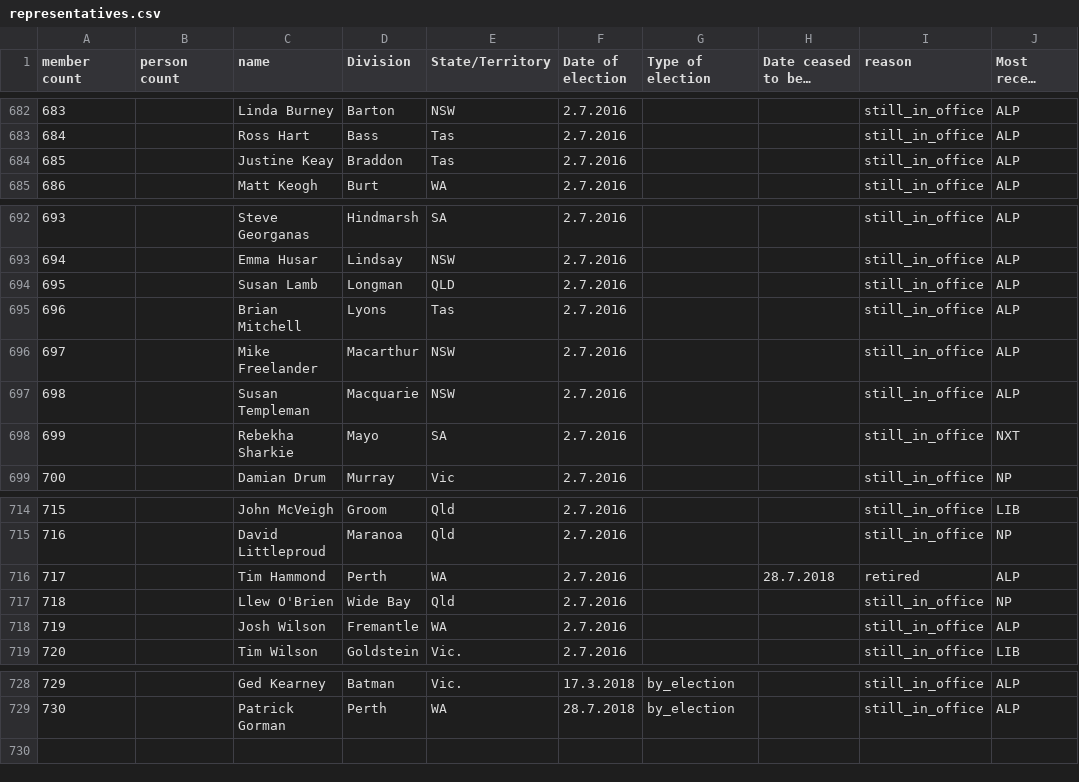
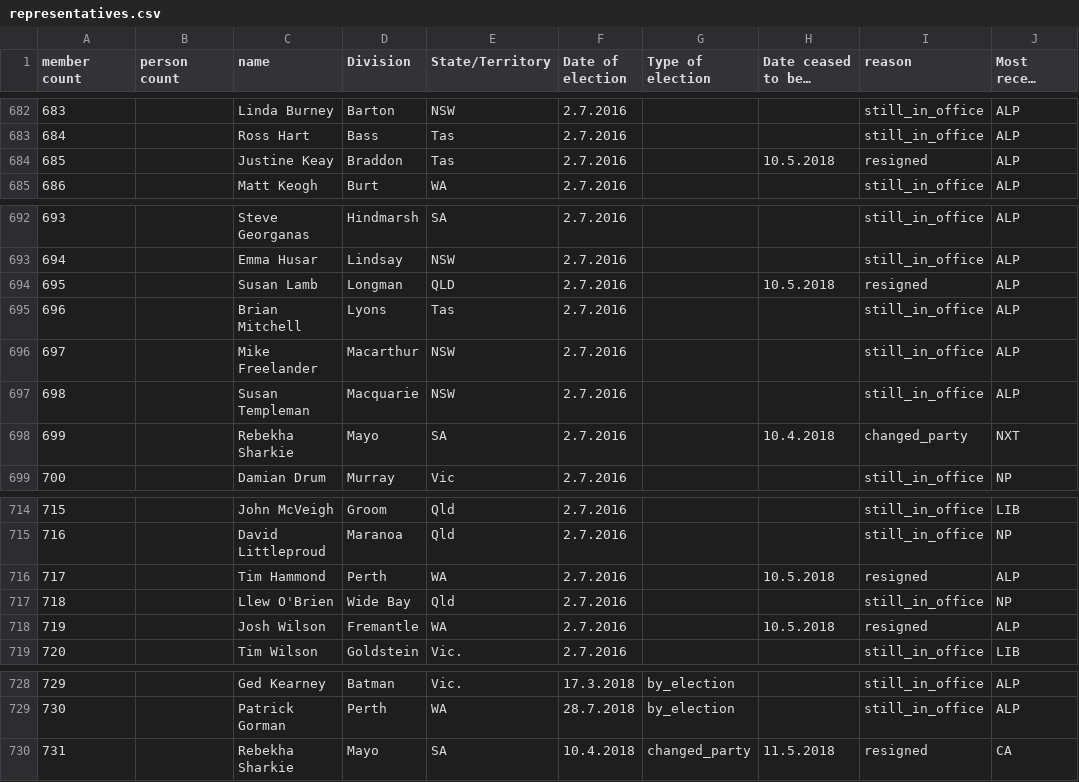
Before and after one commit to openaustralia/openaustralia-parser, a CSV file: data/representatives.csv, drawn as a sheet; only a part is shown, gaps mark what is left out; long unchanged cells end in …; the diff names each change by its address in the sheet, - before the commit and + after, or states it on an @@ line.

Commit message:
5 MP resignations + NXT becomes Centre Alliance
**Following MPs resigned:**
* Labor MP Keay 10.5.2018
* Labor MP Wilson 10.5.2018
* Labor MP Lamb 10.5.2018
* Labor MP Hammond 10.5.2018
* Centre Alliance MP Sharkie 11.5.2018

```diff
--- a/data/representatives.csv
+++ b/data/representatives.csv
-H684 (Date ceased to be a Member): (empty)
+H684 (Date ceased to be a Member): 10.5.2018
-I684 (reason): still_in_office
+I684 (reason): resigned
-H694 (Date ceased to be a Member): (empty)
+H694 (Date ceased to be a Member): 10.5.2018
-I694 (reason): still_in_office
+I694 (reason): resigned
-H698 (Date ceased to be a Member): (empty)
+H698 (Date ceased to be a Member): 10.4.2018
-I698 (reason): still_in_office
+I698 (reason): changed_party
-H716 (Date ceased to be a Member): 28.7.2018
+H716 (Date ceased to be a Member): 10.5.2018
-I716 (reason): retired
+I716 (reason): resigned
-H718 (Date ceased to be a Member): (empty)
+H718 (Date ceased to be a Member): 10.5.2018
-I718 (reason): still_in_office
+I718 (reason): resigned
+row 730: 731 |  | Rebekha Sharkie | Mayo | SA | 10.4.2018 | changed_party | 11.5.2018 | resigned | CA
```
